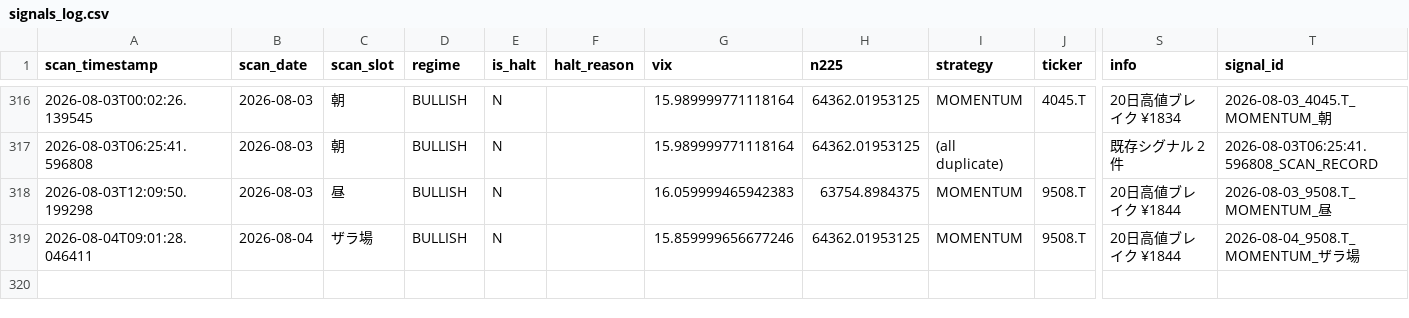
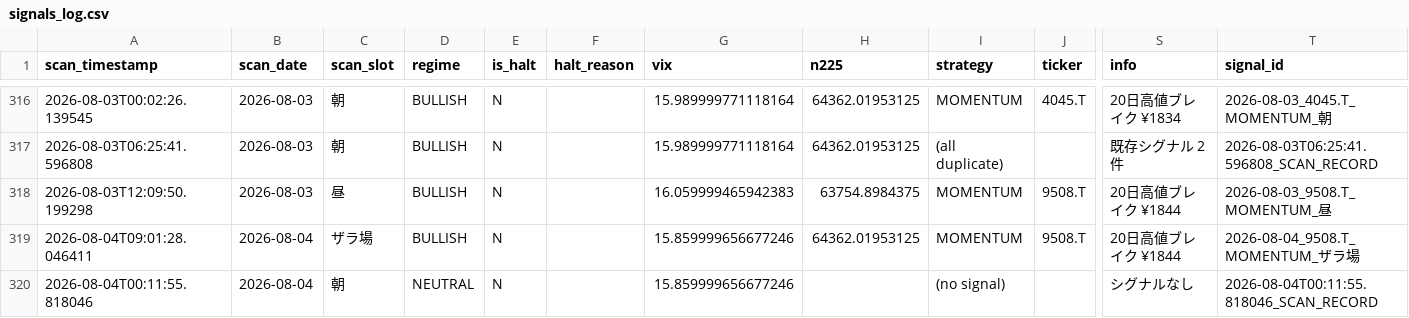
Before and after one commit to oo12takemaru-create/stock-trading-, a CSV file: signals_log.csv, drawn as a sheet; only a part is shown, gaps mark what is left out; rows hold the shown columns only; the diff names each change by its address in the sheet, - before the commit and + after, or states it on an @@ line.

```diff
--- a/signals_log.csv
+++ b/signals_log.csv
+row 320: 2026-08-04T00:11:55.818046 | 2026-08-04 | 朝 | NEUTRAL | N |  | 15.859999656677246 |  | (no signal) |  | シグナルなし | 2026-08-04T00:11:55.818046_SCAN_RECORD
```
